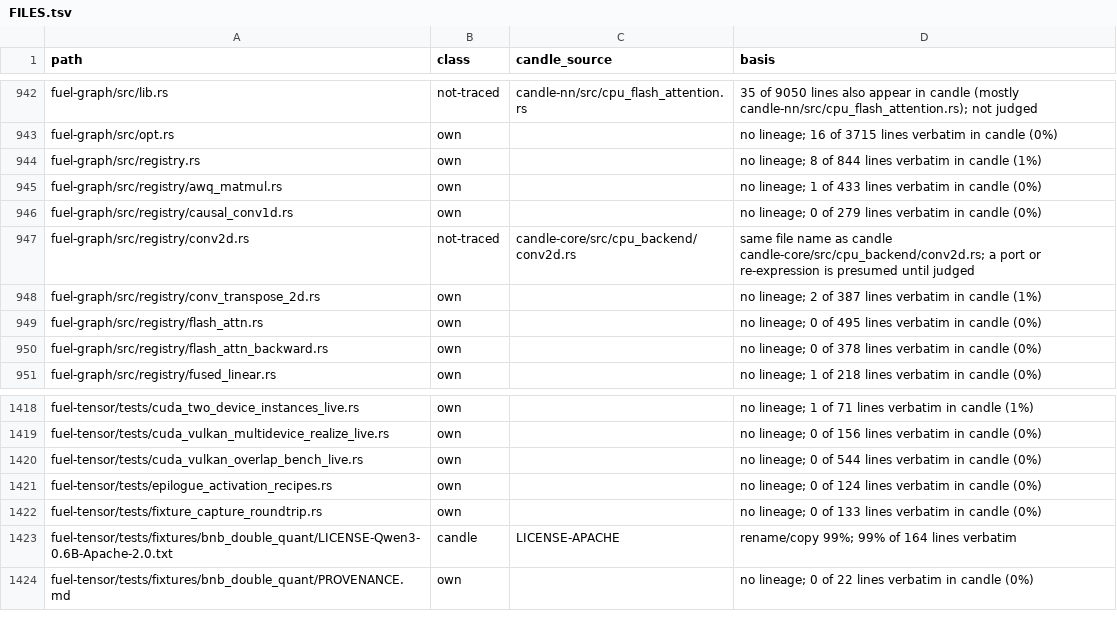
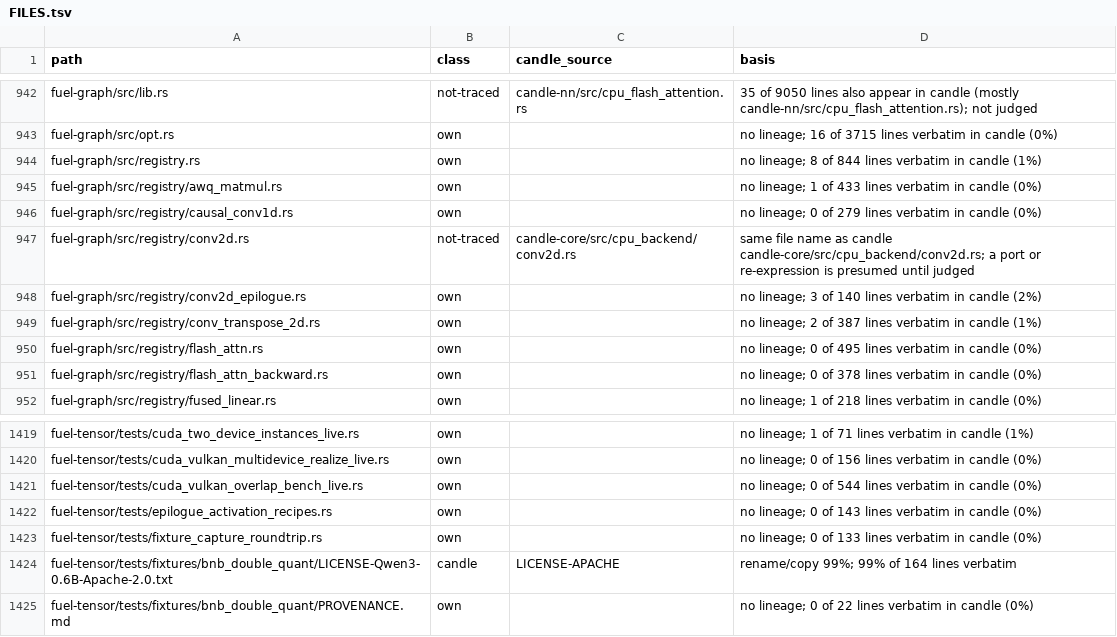
Before and after one commit to ThinkersJournal/fuel, a TSV file: docs/provenance/FILES.tsv, drawn as a sheet; only a part is shown, gaps mark what is left out.

Commit message:
chore: provenance regenerated

```diff
--- a/docs/provenance/FILES.tsv
+++ b/docs/provenance/FILES.tsv
@@ -947,2 +947,3 @@ fuel-graph/src/registry/causal_conv1d.rs	own		no lineage; 0 of 279 lines verbati
 fuel-graph/src/registry/conv2d.rs	not-traced	candle-core/src/cpu_backend/conv2d.rs	same file name as candle candle-core/src/cpu_backend/conv2d.rs; a port or re-expression is presumed until judged
+fuel-graph/src/registry/conv2d_epilogue.rs	own		no lineage; 3 of 140 lines verbatim in candle (2%)
 fuel-graph/src/registry/conv_transpose_2d.rs	own		no lineage; 2 of 387 lines verbatim in candle (1%)
@@ -1420,3 +1421,3 @@ fuel-tensor/tests/cuda_vulkan_multidevice_realize_live.rs	own		no lineage; 0 of
 fuel-tensor/tests/cuda_vulkan_overlap_bench_live.rs	own		no lineage; 0 of 544 lines verbatim in candle (0%)
-fuel-tensor/tests/epilogue_activation_recipes.rs	own		no lineage; 0 of 124 lines verbatim in candle (0%)
+fuel-tensor/tests/epilogue_activation_recipes.rs	own		no lineage; 0 of 143 lines verbatim in candle (0%)
 fuel-tensor/tests/fixture_capture_roundtrip.rs	own		no lineage; 0 of 133 lines verbatim in candle (0%)
```
Also changed, not shown: 1 other file.
